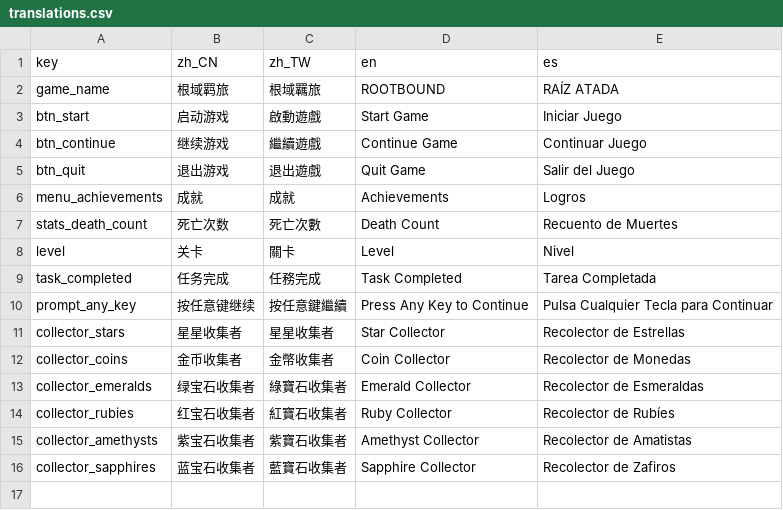
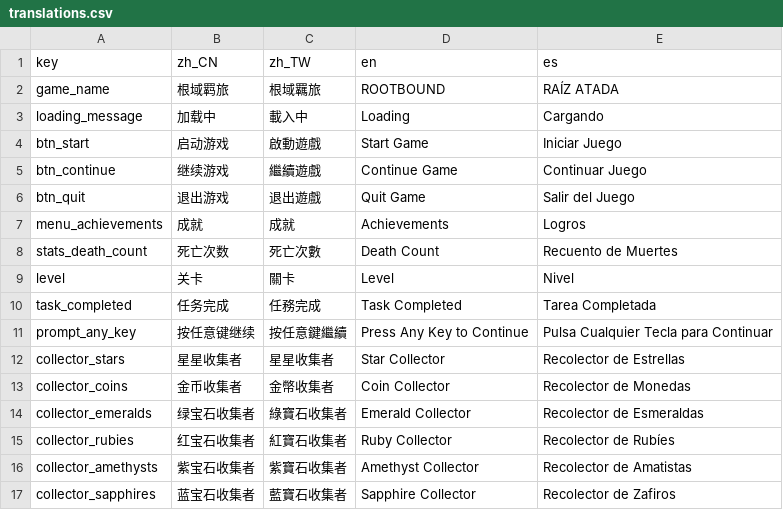
Before and after one commit to JohuMid/godot-better-demo, a CSV file: i18n/translations.csv, drawn as a sheet.

```diff
--- a/i18n/translations.csv
+++ b/i18n/translations.csv
@@ -2,2 +2,3 @@ key,zh_CN,zh_TW,en,es
 game_name,根域羁旅,根域羈旅,ROOTBOUND,RAÍZ ATADA
+loading_message,加载中,載入中,Loading,Cargando
 btn_start,启动游戏,啟動遊戲,Start Game,Iniciar Juego
```
Also changed, not shown: 15 other files.
